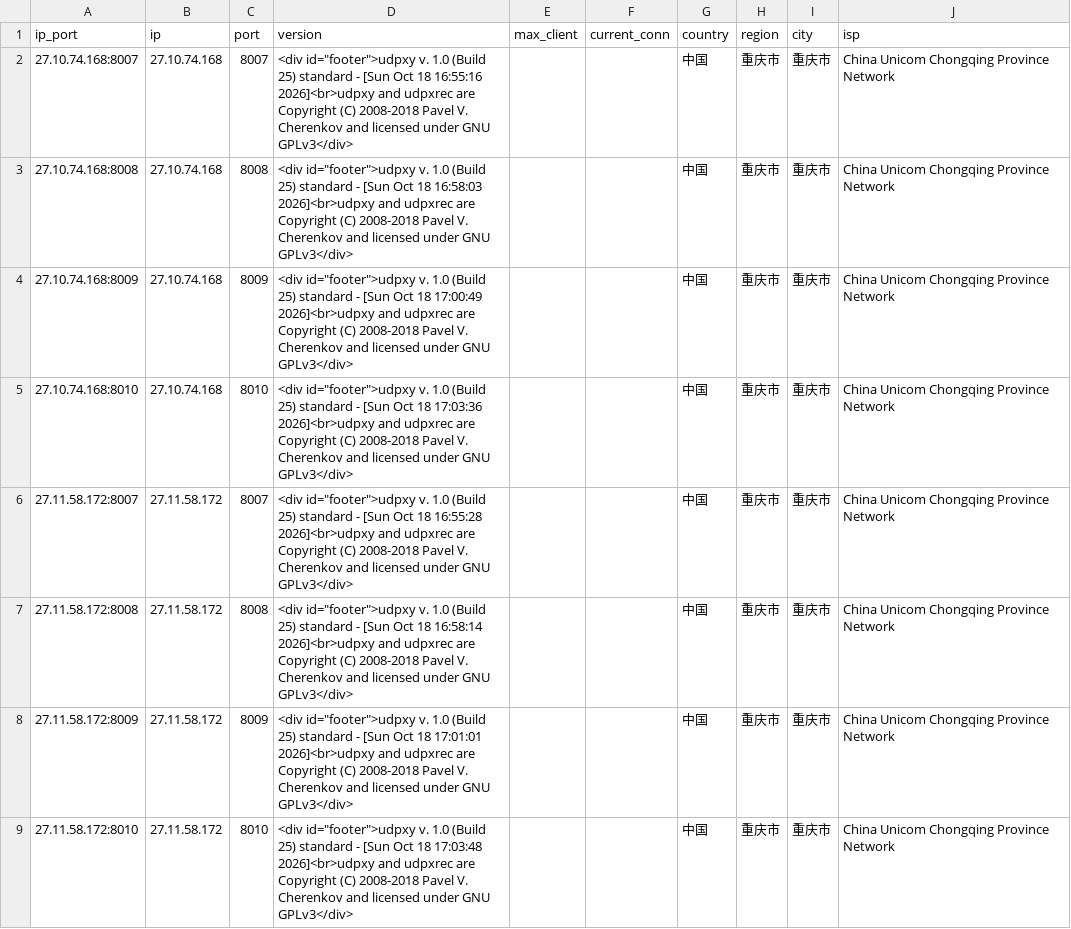
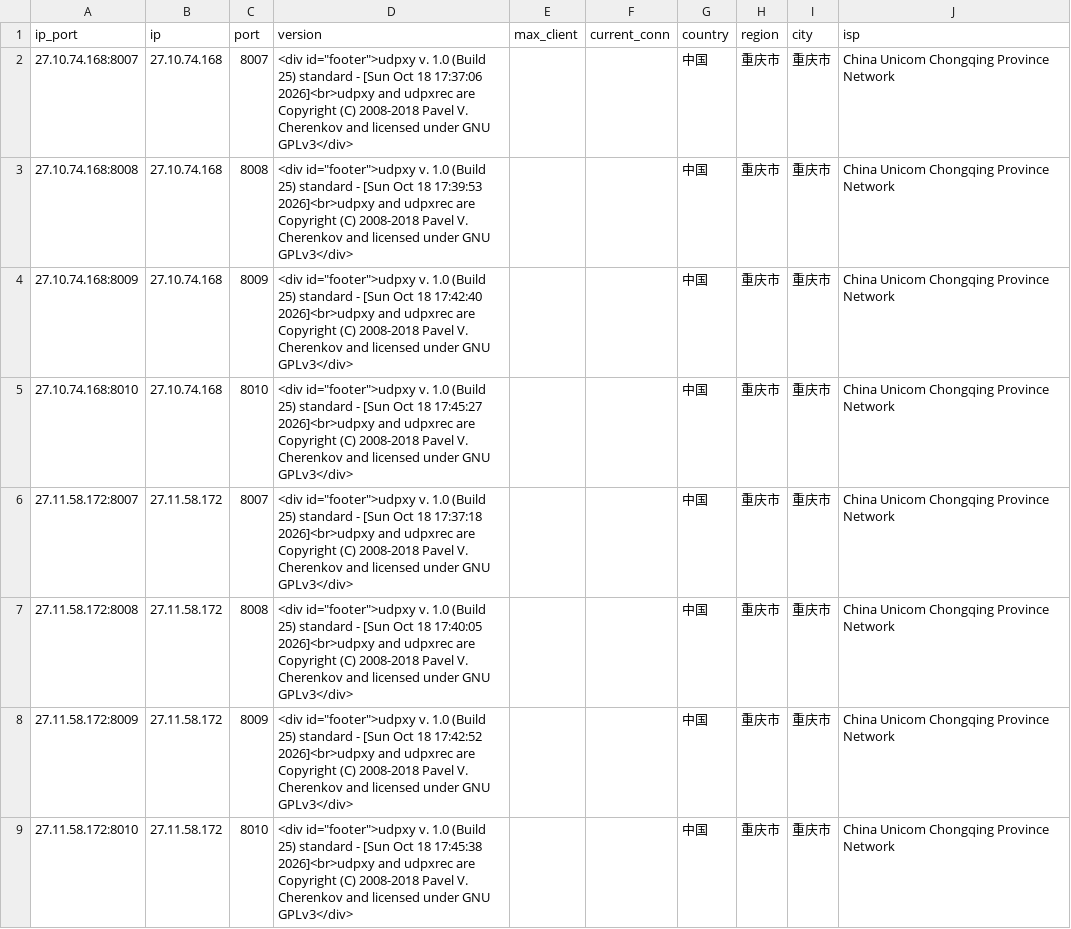
Before and after one commit to ykyfy1/cs, a CSV file: ip/Beijing_dianxin_result.csv, drawn as a sheet.

```diff
--- a/ip/Beijing_dianxin_result.csv
+++ b/ip/Beijing_dianxin_result.csv
@@ -1,9 +1,9 @@
 ip_port,ip,port,version,max_client,current_conn,country,region,city,isp
-27.10.74.168:8007,27.10.74.168,8007,"<div id=""footer"">udpxy v. 1.0 (Build 25) standard - [Sun Oct 18 16:55:16 2026]<br>udpxy and udpxrec are Copyright (C) 2008-2018 Pavel V. Cherenkov and licensed under GNU GPLv3</div>",,,中国,重庆市,重庆市,China Unicom Chongqing Province Network
-27.10.74.168:8008,27.10.74.168,8008,"<div id=""footer"">udpxy v. 1.0 (Build 25) standard - [Sun Oct 18 16:58:03 2026]<br>udpxy and udpxrec are Copyright (C) 2008-2018 Pavel V. Cherenkov and licensed under GNU GPLv3</div>",,,中国,重庆市,重庆市,China Unicom Chongqing Province Network
-27.10.74.168:8009,27.10.74.168,8009,"<div id=""footer"">udpxy v. 1.0 (Build 25) standard - [Sun Oct 18 17:00:49 2026]<br>udpxy and udpxrec are Copyright (C) 2008-2018 Pavel V. Cherenkov and licensed under GNU GPLv3</div>",,,中国,重庆市,重庆市,China Unicom Chongqing Province Network
-27.10.74.168:8010,27.10.74.168,8010,"<div id=""footer"">udpxy v. 1.0 (Build 25) standard - [Sun Oct 18 17:03:36 2026]<br>udpxy and udpxrec are Copyright (C) 2008-2018 Pavel V. Cherenkov and licensed under GNU GPLv3</div>",,,中国,重庆市,重庆市,China Unicom Chongqing Province Network
-27.11.58.172:8007,27.11.58.172,8007,"<div id=""footer"">udpxy v. 1.0 (Build 25) standard - [Sun Oct 18 16:55:28 2026]<br>udpxy and udpxrec are Copyright (C) 2008-2018 Pavel V. Cherenkov and licensed under GNU GPLv3</div>",,,中国,重庆市,重庆市,China Unicom Chongqing Province Network
-27.11.58.172:8008,27.11.58.172,8008,"<div id=""footer"">udpxy v. 1.0 (Build 25) standard - [Sun Oct 18 16:58:14 2026]<br>udpxy and udpxrec are Copyright (C) 2008-2018 Pavel V. Cherenkov and licensed under GNU GPLv3</div>",,,中国,重庆市,重庆市,China Unicom Chongqing Province Network
-27.11.58.172:8009,27.11.58.172,8009,"<div id=""footer"">udpxy v. 1.0 (Build 25) standard - [Sun Oct 18 17:01:01 2026]<br>udpxy and udpxrec are Copyright (C) 2008-2018 Pavel V. Cherenkov and licensed under GNU GPLv3</div>",,,中国,重庆市,重庆市,China Unicom Chongqing Province Network
-27.11.58.172:8010,27.11.58.172,8010,"<div id=""footer"">udpxy v. 1.0 (Build 25) standard - [Sun Oct 18 17:03:48 2026]<br>udpxy and udpxrec are Copyright (C) 2008-2018 Pavel V. Cherenkov and licensed under GNU GPLv3</div>",,,中国,重庆市,重庆市,China Unicom Chongqing Province Network
+27.10.74.168:8007,27.10.74.168,8007,"<div id=""footer"">udpxy v. 1.0 (Build 25) standard - [Sun Oct 18 17:37:06 2026]<br>udpxy and udpxrec are Copyright (C) 2008-2018 Pavel V. Cherenkov and licensed under GNU GPLv3</div>",,,中国,重庆市,重庆市,China Unicom Chongqing Province Network
+27.10.74.168:8008,27.10.74.168,8008,"<div id=""footer"">udpxy v. 1.0 (Build 25) standard - [Sun Oct 18 17:39:53 2026]<br>udpxy and udpxrec are Copyright (C) 2008-2018 Pavel V. Cherenkov and licensed under GNU GPLv3</div>",,,中国,重庆市,重庆市,China Unicom Chongqing Province Network
+27.10.74.168:8009,27.10.74.168,8009,"<div id=""footer"">udpxy v. 1.0 (Build 25) standard - [Sun Oct 18 17:42:40 2026]<br>udpxy and udpxrec are Copyright (C) 2008-2018 Pavel V. Cherenkov and licensed under GNU GPLv3</div>",,,中国,重庆市,重庆市,China Unicom Chongqing Province Network
+27.10.74.168:8010,27.10.74.168,8010,"<div id=""footer"">udpxy v. 1.0 (Build 25) standard - [Sun Oct 18 17:45:27 2026]<br>udpxy and udpxrec are Copyright (C) 2008-2018 Pavel V. Cherenkov and licensed under GNU GPLv3</div>",,,中国,重庆市,重庆市,China Unicom Chongqing Province Network
+27.11.58.172:8007,27.11.58.172,8007,"<div id=""footer"">udpxy v. 1.0 (Build 25) standard - [Sun Oct 18 17:37:18 2026]<br>udpxy and udpxrec are Copyright (C) 2008-2018 Pavel V. Cherenkov and licensed under GNU GPLv3</div>",,,中国,重庆市,重庆市,China Unicom Chongqing Province Network
+27.11.58.172:8008,27.11.58.172,8008,"<div id=""footer"">udpxy v. 1.0 (Build 25) standard - [Sun Oct 18 17:40:05 2026]<br>udpxy and udpxrec are Copyright (C) 2008-2018 Pavel V. Cherenkov and licensed under GNU GPLv3</div>",,,中国,重庆市,重庆市,China Unicom Chongqing Province Network
+27.11.58.172:8009,27.11.58.172,8009,"<div id=""footer"">udpxy v. 1.0 (Build 25) standard - [Sun Oct 18 17:42:52 2026]<br>udpxy and udpxrec are Copyright (C) 2008-2018 Pavel V. Cherenkov and licensed under GNU GPLv3</div>",,,中国,重庆市,重庆市,China Unicom Chongqing Province Network
+27.11.58.172:8010,27.11.58.172,8010,"<div id=""footer"">udpxy v. 1.0 (Build 25) standard - [Sun Oct 18 17:45:38 2026]<br>udpxy and udpxrec are Copyright (C) 2008-2018 Pavel V. Cherenkov and licensed under GNU GPLv3</div>",,,中国,重庆市,重庆市,China Unicom Chongqing Province Network
```
Also changed, not shown: 3 other files.
